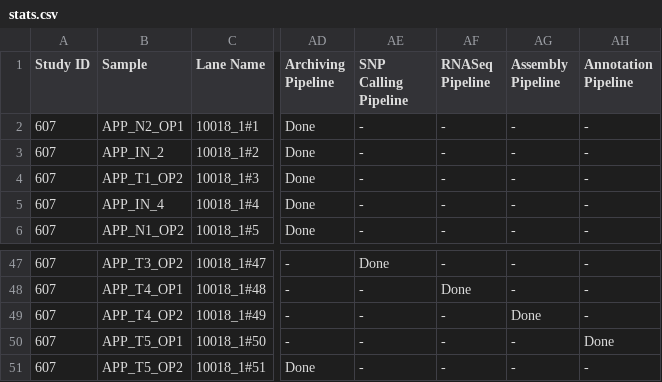
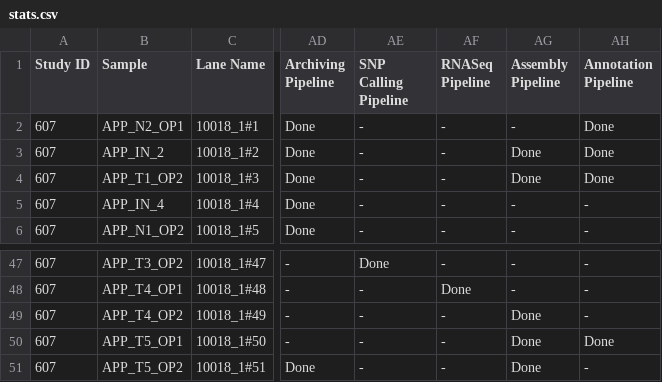
Before and after one commit to vaofford/Bio-Path-Find, a CSV file: t/data/12_pf_data_archiving/stats.csv, drawn as a sheet; only a part is shown, gaps mark what is left out; the diff names each change by its address in the sheet, - before the commit and + after, or states it on an @@ line.

Commit message:
Fix tests after adding "processed" filters
Having added filters on the "processed" values to the various commands,
we need to fix the expected data for things like statistics, because now
we have a different set of pipelines showing up as "Done". This commit
fixes the various CSV files and embedded outputs, so that the values
match what we get with the "processed" filters in place.

```diff
--- a/t/data/12_pf_data_archiving/stats.csv
+++ b/t/data/12_pf_data_archiving/stats.csv
-AH2:AH4 (Annotation Pipeline): -
+AH2:AH4 (Annotation Pipeline): Done
-AG3:AG4 (Assembly Pipeline): -
+AG3:AG4 (Assembly Pipeline): Done
-AG50:AG51 (Assembly Pipeline): -
+AG50:AG51 (Assembly Pipeline): Done
```
Also changed, not shown: t/data/14_pf_data_stats/expected_stats.tsv, 5 other files.
